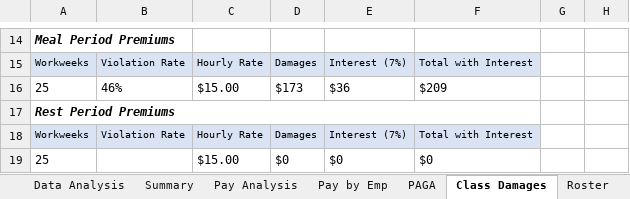
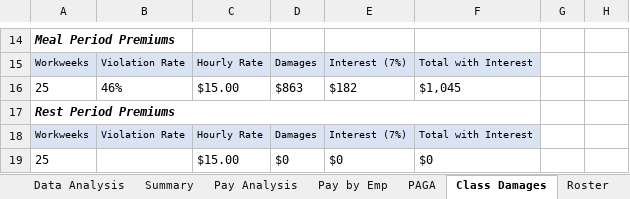
Before and after one commit to cyan1dex/LaborLens-, an Excel workbook: LaborLens/CardGraph.xlsx, sheet Class Damages, drawn as a sheet; only a part is shown, gaps mark what is left out; values as stored, in another font and other column widths than the file's, no borders; the diff names each change by its address in the sheet, - before the commit and + after, or states it on an @@ line.

Commit message:
changed meals by mistake

```diff
--- a/LaborLens/CardGraph.xlsx (sheet Class Damages)
+++ b/LaborLens/CardGraph.xlsx (sheet Class Damages)
-D16: $173
+D16: $863
-E16: $36
+E16: $182
-F16: $209
+F16: $1,045
```
